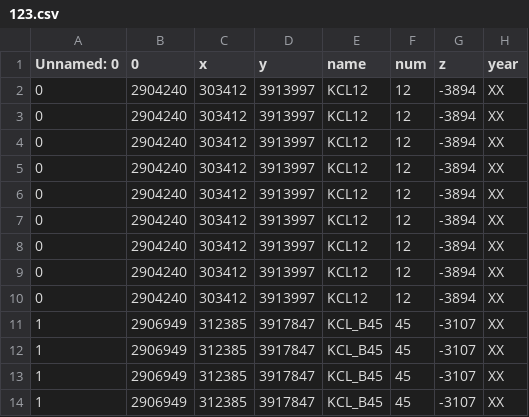
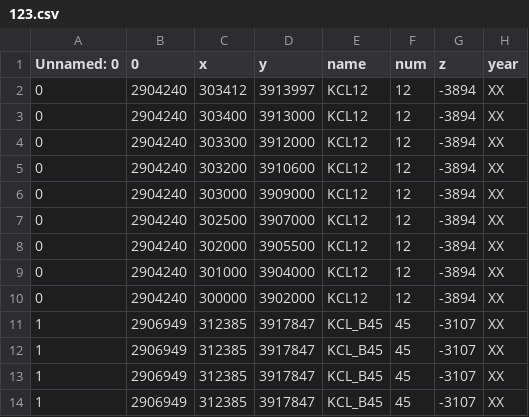
Before and after one commit to money-red-universe/model, a CSV file: 123.csv, drawn as a sheet; only a part is shown; the diff names each change by its address in the sheet, - before the commit and + after, or states it on an @@ line.

Commit message:
Update 123.csv

```diff
--- a/123.csv
+++ b/123.csv
-C3 (x): 303412
+C3 (x): 303400
-D3 (y): 3913997
+D3 (y): 3913000
-C4 (x): 303412
+C4 (x): 303300
-D4 (y): 3913997
+D4 (y): 3912000
-C5 (x): 303412
+C5 (x): 303200
-D5 (y): 3913997
+D5 (y): 3910600
-C6 (x): 303412
+C6 (x): 303000
-D6 (y): 3913997
+D6 (y): 3909000
-C7 (x): 303412
+C7 (x): 302500
-D7 (y): 3913997
+D7 (y): 3907000
-C8 (x): 303412
+C8 (x): 302000
-D8 (y): 3913997
+D8 (y): 3905500
-C9 (x): 303412
+C9 (x): 301000
-D9 (y): 3913997
+D9 (y): 3904000
-C10 (x): 303412
+C10 (x): 300000
-D10 (y): 3913997
+D10 (y): 3902000
```
